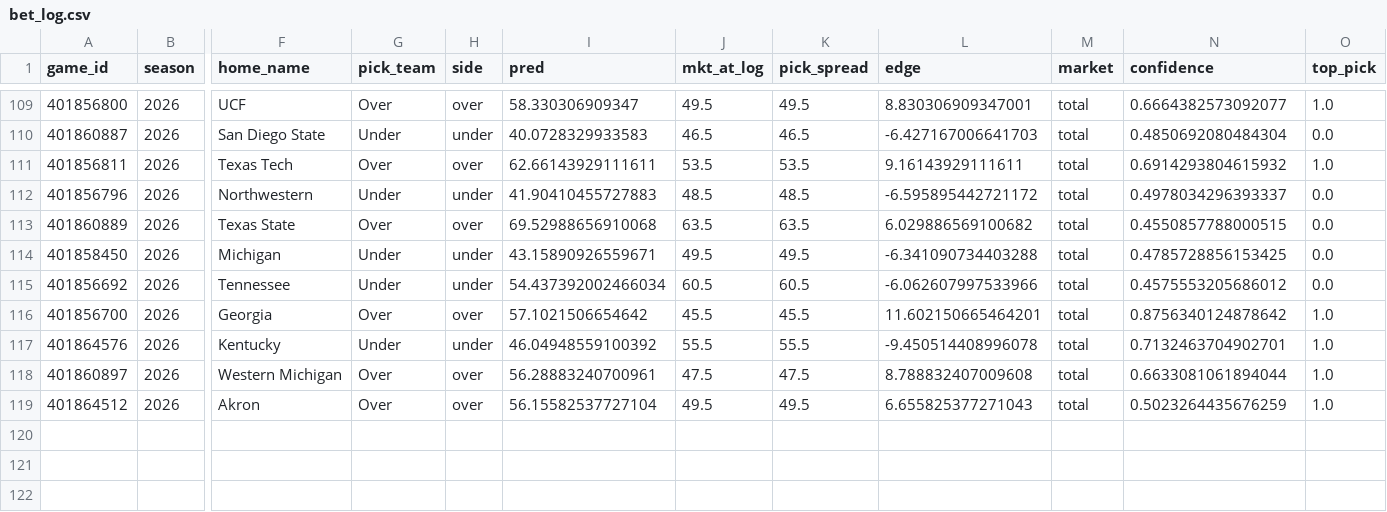
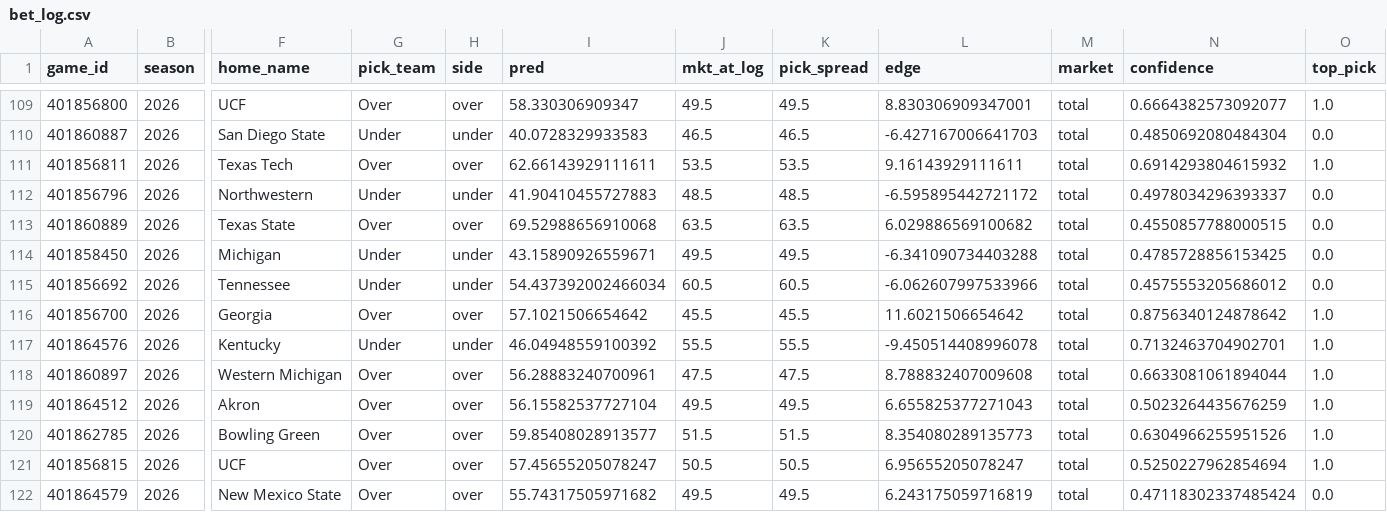
Before and after one commit to ajrog1-collab/CFB_Card, a CSV file: data/bet_log.csv, drawn as a sheet; only a part is shown, gaps mark what is left out; rows hold the shown columns only; the diff names each change by its address in the sheet, - before the commit and + after, or states it on an @@ line.

```diff
--- a/data/bet_log.csv
+++ b/data/bet_log.csv
-L116 (edge): 11.602150665464201
+L116 (edge): 11.6021506654642
+row 120: 401862785 | 2026 | Bowling Green | Over | over | 59.85408028913577 | 51.5 | 51.5 | 8.354080289135773 | total | 0.6304966255951526 | 1.0
+row 121: 401856815 | 2026 | UCF | Over | over | 57.45655205078247 | 50.5 | 50.5 | 6.95655205078247 | total | 0.5250227962854694 | 1.0
+row 122: 401864579 | 2026 | New Mexico State | Over | over | 55.74317505971682 | 49.5 | 49.5 | 6.243175059716819 | total | 0.47118302337485424 | 0.0
```
Also changed, not shown: 5 other files.
